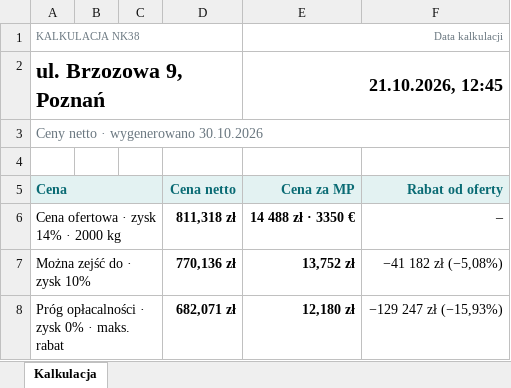
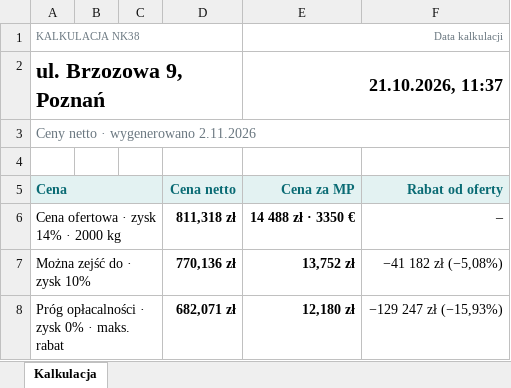
Before and after one commit to stan719/adobeee1, an Excel workbook: kalkulator-nk38/przyklady/Kalkulator_ul_Brzozowa_9_Poznan_NK38.xlsx, sheet Kalkulacja, drawn as a sheet; only a part is shown; values as stored, in another font and other column widths than the file's, no borders; the diff names each change by its address in the sheet, - before the commit and + after, or states it on an @@ line.

```diff
--- a/kalkulator-nk38/przyklady/Kalkulator_ul_Brzozowa_9_Poznan_NK38.xlsx (sheet Kalkulacja)
+++ b/kalkulator-nk38/przyklady/Kalkulator_ul_Brzozowa_9_Poznan_NK38.xlsx (sheet Kalkulacja)
-E2 (Cena za MP): 21.10.2026, 12:45
+E2 (Cena za MP): 21.10.2026, 11:37
-A3 (Cena): Ceny netto · wygenerowano 30.10.2026
+A3 (Cena): Ceny netto · wygenerowano 2.11.2026
```
Also changed, not shown: kalkulator-nk38/przyklady/Kalkulator_ul_Kwiatowa_24_Piastow_NKPXLH.xlsx, kalkulator-nk38/przyklady/Kalkulator_ul_Lipowa_12_Krakow_NK38.xlsx, 22 other files.
